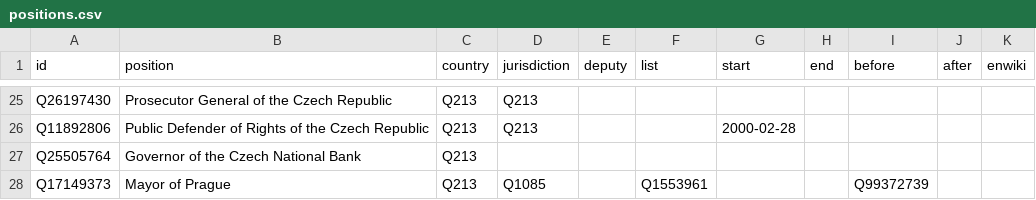
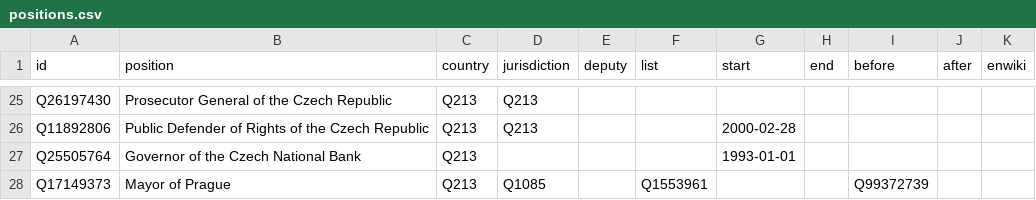
Before and after one commit to every-politician-scrapers/czech-ministers, a CSV file: html/positions.csv, drawn as a sheet; only a part is shown, gaps mark what is left out.

Commit message:
PCB update

```diff
--- a/html/positions.csv
+++ b/html/positions.csv
@@ -26,3 +26,3 @@ Q26197430,Prosecutor General of the Czech Republic,Q213,Q213,,,,,,,
 Q11892806,Public Defender of Rights of the Czech Republic,Q213,Q213,,,2000-02-28,,,,
-Q25505764,Governor of the Czech National Bank,Q213,,,,,,,,
+Q25505764,Governor of the Czech National Bank,Q213,,,,1993-01-01,,,,
 Q17149373,Mayor of Prague,Q213,Q1085,,Q1553961,,,Q99372739,,
```
